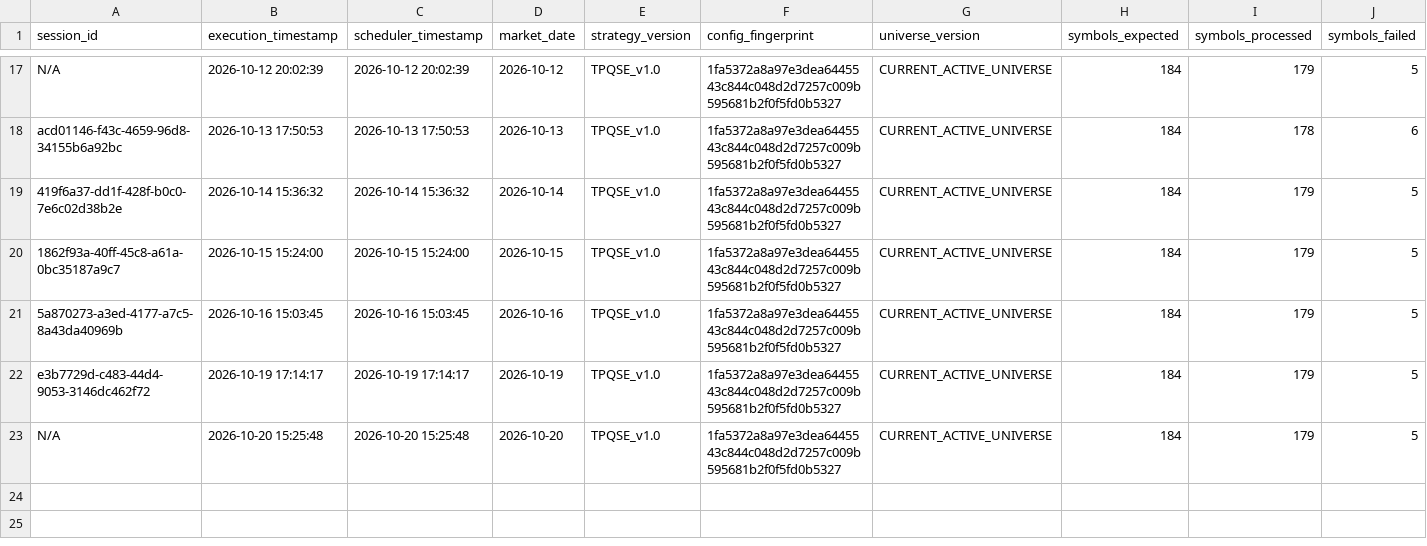
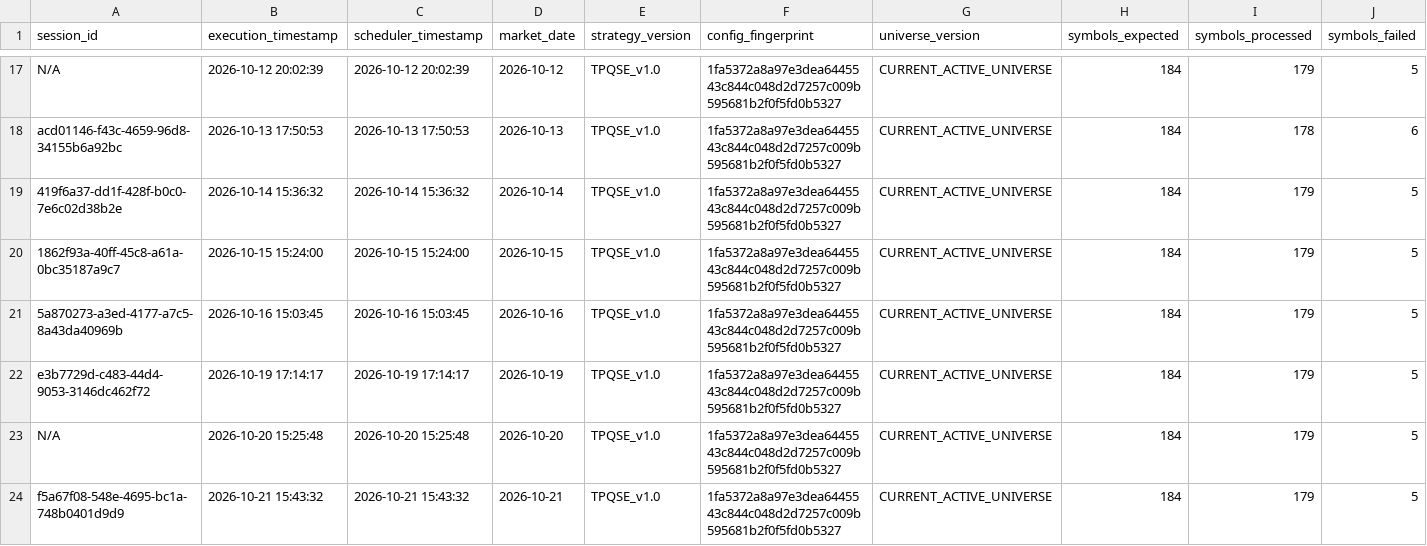
Before and after one commit to kunal-gswm/quant-strategy, a CSV file: results/forward/forward_runner_health.csv, drawn as a sheet; only a part is shown, gaps mark what is left out; rows hold the shown columns only; the diff names each change by its address in the sheet, - before the commit and + after, or states it on an @@ line.

```diff
--- a/results/forward/forward_runner_health.csv
+++ b/results/forward/forward_runner_health.csv
+row 24: f5a67f08-548e-4695-bc1a-748b0401d9d9 | 2026-10-21 15:43:32 | 2026-10-21 15:43:32 | 2026-10-21 | TPQSE_v1.0 | 1fa5372a8a97e3dea6445543c844c048d2d7257c009b595681b2f0f5fd0b5327 | CURRENT_ACTIVE_UNIVERSE | 184 | 179 | 5
```
Also changed, not shown: results/forward/forward_alerts.csv, results/forward/forward_portfolio_history.csv, 5 other files.
